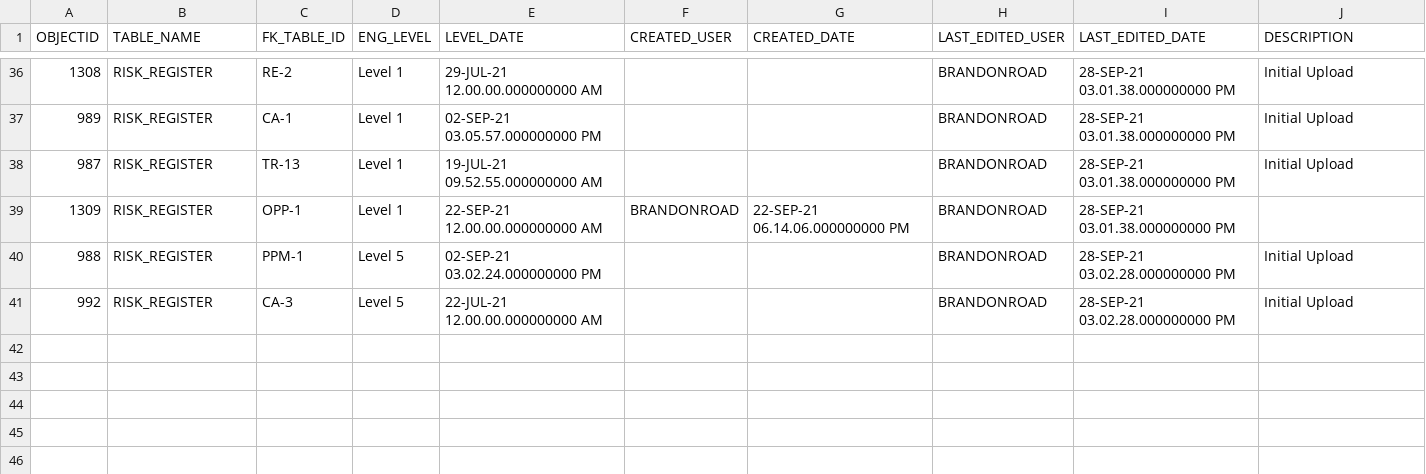
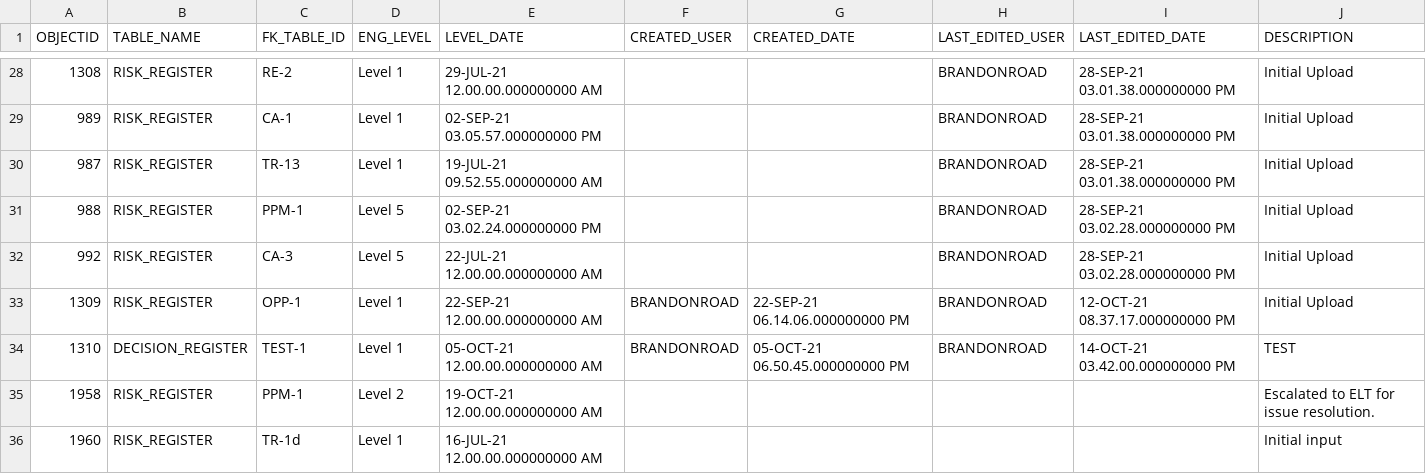
Before and after one commit to MVR-GIS/BRIP-RAR, a CSV file: data/EVENTS_MAIN_VIEW.csv (was data/Events_20210928.csv), drawn as a sheet; only a part is shown, gaps mark what is left out; the diff covers the shown part only.

Commit message:
updated data

```diff
--- a/data/Events_20210928.csv
+++ b/data/EVENTS_MAIN_VIEW.csv
@@ -38,4 +30,7 @@
 987,"RISK_REGISTER","TR-13","Level 1",19-JUL-21 09.52.55.000000000 AM,"",,"BRANDONROAD",28-SEP-21 03.01.38.000000000 PM,"Initial Upload"
-1309,"RISK_REGISTER","OPP-1","Level 1",22-SEP-21 12.00.00.000000000 AM,"BRANDONROAD",22-SEP-21 06.14.06.000000000 PM,"BRANDONROAD",28-SEP-21 03.01.38.000000000 PM,""
 988,"RISK_REGISTER","PPM-1","Level 5",02-SEP-21 03.02.24.000000000 PM,"",,"BRANDONROAD",28-SEP-21 03.02.28.000000000 PM,"Initial Upload"
 992,"RISK_REGISTER","CA-3","Level 5",22-JUL-21 12.00.00.000000000 AM,"",,"BRANDONROAD",28-SEP-21 03.02.28.000000000 PM,"Initial Upload"
+1309,"RISK_REGISTER","OPP-1","Level 1",22-SEP-21 12.00.00.000000000 AM,"BRANDONROAD",22-SEP-21 06.14.06.000000000 PM,"BRANDONROAD",12-OCT-21 08.37.17.000000000 PM,"Initial Upload"
+1310,"DECISION_REGISTER","TEST-1","Level 1",05-OCT-21 12.00.00.000000000 AM,"BRANDONROAD",05-OCT-21 06.50.45.000000000 PM,"BRANDONROAD",14-OCT-21 03.42.00.000000000 PM,"TEST"
+1958,"RISK_REGISTER","PPM-1","Level 2",19-OCT-21 12.00.00.000000000 AM,"",,"",,"Escalated to ELT for issue resolution."
+1960,"RISK_REGISTER","TR-1d","Level 1",16-JUL-21 12.00.00.000000000 AM,"",,"",,"Initial input"
```
Also changed, not shown: 7 added rows and 8 removed rows elsewhere in this file, data/RISK_DISCUSSION_MAIN_VIEW.csv, 29 other files.
